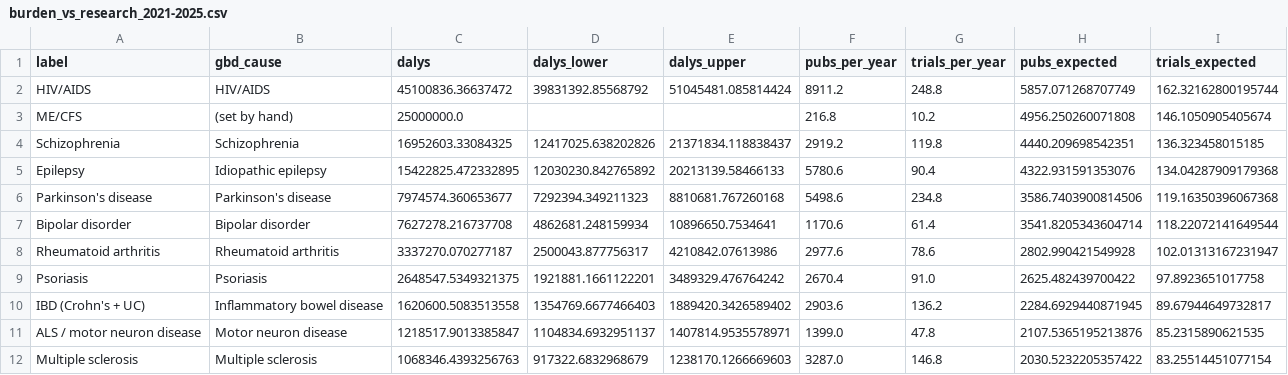
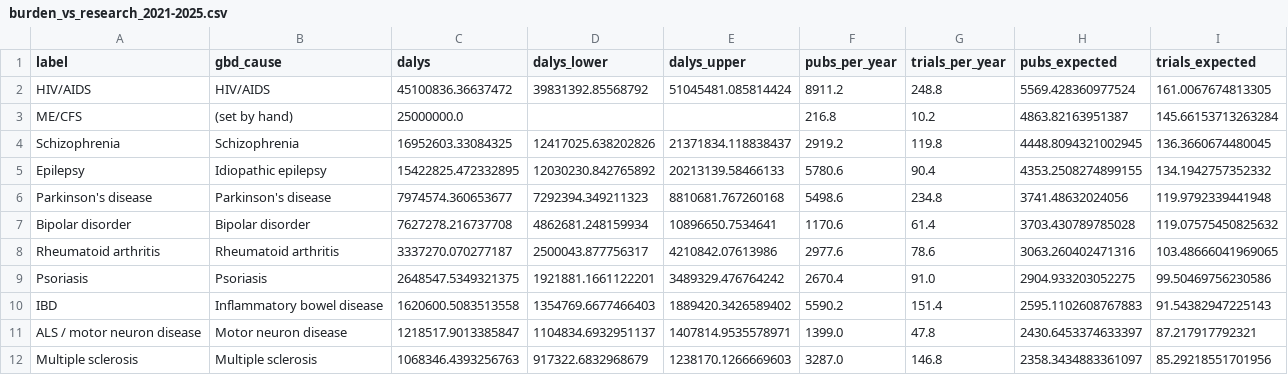
Before and after one commit to ebise-wq/pais-data, a CSV file: analysis/burden_vs_research_2021-2025.csv, drawn as a sheet.

```diff
--- a/analysis/burden_vs_research_2021-2025.csv
+++ b/analysis/burden_vs_research_2021-2025.csv
@@ -1,12 +1,12 @@
 label,gbd_cause,dalys,dalys_lower,dalys_upper,pubs_per_year,trials_per_year,pubs_expected,trials_expected
-HIV/AIDS,HIV/AIDS,45100836.36637472,39831392.85568792,51045481.085814424,8911.2,248.8,5857.071268707749,162.32162800195744
-ME/CFS,(set by hand),25000000.0,,,216.8,10.2,4956.250260071808,146.1050905405674
-Schizophrenia,Schizophrenia,16952603.33084325,12417025.638202826,21371834.118838437,2919.2,119.8,4440.209698542351,136.323458015185
-Epilepsy,Idiopathic epilepsy,15422825.472332895,12030230.842765892,20213139.58466133,5780.6,90.4,4322.931591353076,134.04287909179368
-Parkinson's disease,Parkinson's disease,7974574.360653677,7292394.349211323,8810681.767260168,5498.6,234.8,3586.7403900814506,119.16350396067368
-Bipolar disorder,Bipolar disorder,7627278.216737708,4862681.248159934,10896650.7534641,1170.6,61.4,3541.8205343604714,118.22072141649544
-Rheumatoid arthritis,Rheumatoid arthritis,3337270.070277187,2500043.877756317,4210842.07613986,2977.6,78.6,2802.990421549928,102.01313167231947
-Psoriasis,Psoriasis,2648547.5349321375,1921881.1661122201,3489329.476764242,2670.4,91.0,2625.482439700422,97.8923651017758
-IBD (Crohn's + UC),Inflammatory bowel disease,1620600.5083513558,1354769.6677466403,1889420.3426589402,2903.6,136.2,2284.6929440871945,89.67944649732817
-ALS / motor neuron disease,Motor neuron disease,1218517.9013385847,1104834.6932951137,1407814.9535578971,1399.0,47.8,2107.5365195213876,85.2315890621535
-Multiple sclerosis,Multiple sclerosis,1068346.4393256763,917322.6832968679,1238170.1266669603,3287.0,146.8,2030.5232205357422,83.25514451077154
+HIV/AIDS,HIV/AIDS,45100836.36637472,39831392.85568792,51045481.085814424,8911.2,248.8,5569.428360977524,161.0067674813305
+ME/CFS,(set by hand),25000000.0,,,216.8,10.2,4863.82163951387,145.66153713263284
+Schizophrenia,Schizophrenia,16952603.33084325,12417025.638202826,21371834.118838437,2919.2,119.8,4448.8094321002945,136.3660674480045
+Epilepsy,Idiopathic epilepsy,15422825.472332895,12030230.842765892,20213139.58466133,5780.6,90.4,4353.2508274899155,134.1942757352332
+Parkinson's disease,Parkinson's disease,7974574.360653677,7292394.349211323,8810681.767260168,5498.6,234.8,3741.48632024056,119.9792339441948
+Bipolar disorder,Bipolar disorder,7627278.216737708,4862681.248159934,10896650.7534641,1170.6,61.4,3703.430789785028,119.07575450825632
+Rheumatoid arthritis,Rheumatoid arthritis,3337270.070277187,2500043.877756317,4210842.07613986,2977.6,78.6,3063.260402471316,103.48666041969065
+Psoriasis,Psoriasis,2648547.5349321375,1921881.1661122201,3489329.476764242,2670.4,91.0,2904.933203052275,99.50469756230586
+IBD,Inflammatory bowel disease,1620600.5083513558,1354769.6677466403,1889420.3426589402,5590.2,151.4,2595.1102608767883,91.54382947225143
+ALS / motor neuron disease,Motor neuron disease,1218517.9013385847,1104834.6932951137,1407814.9535578971,1399.0,47.8,2430.6453374633397,87.217917792321
+Multiple sclerosis,Multiple sclerosis,1068346.4393256763,917322.6832968679,1238170.1266669603,3287.0,146.8,2358.3434883361097,85.29218551701956
```
Also changed, not shown: clinicaltrials/counts_2026-11-08.csv, clinicaltrials/trials_per_year_2026-11-08.csv, 11 other files.
